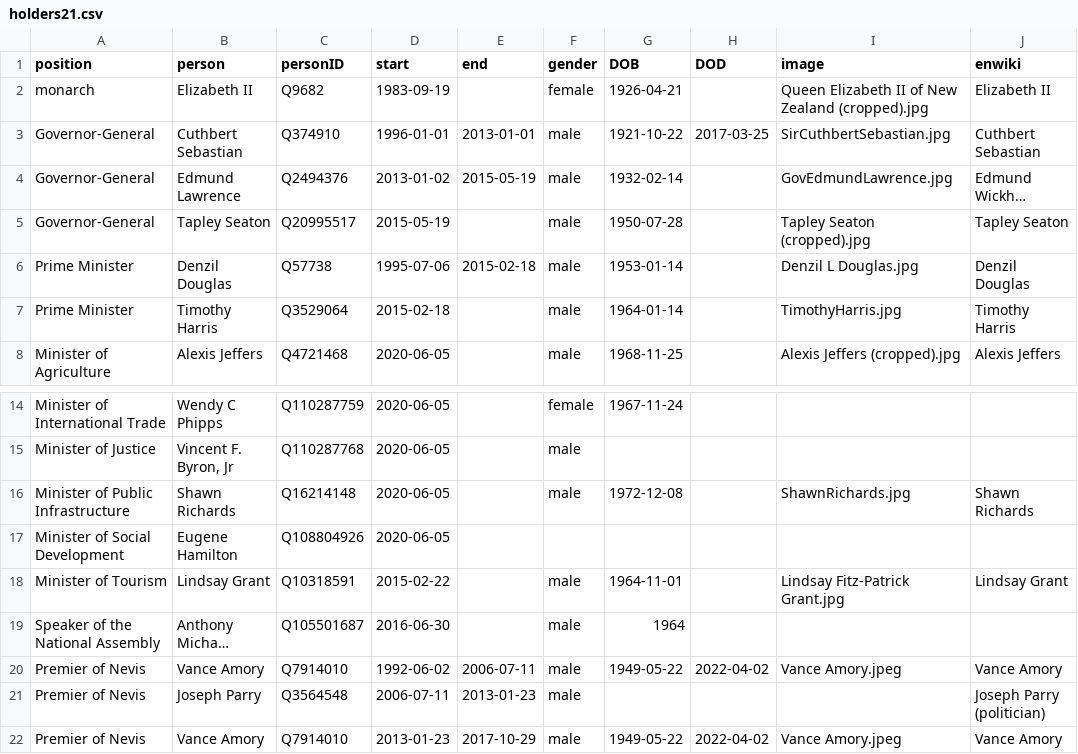
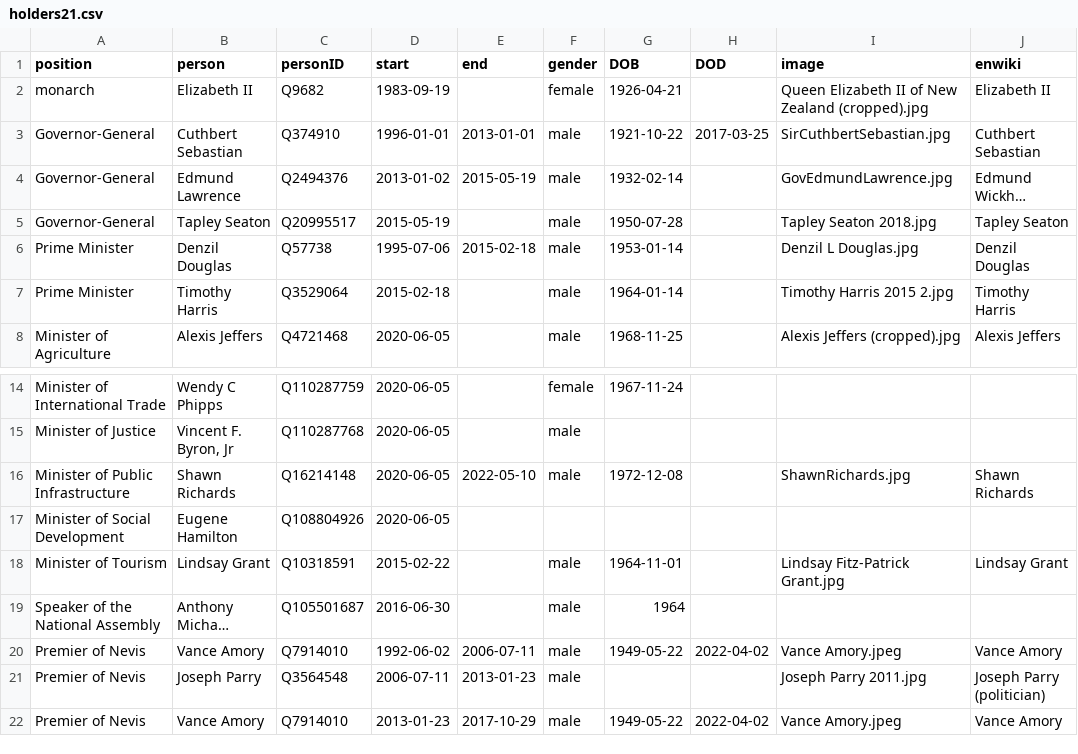
Before and after one commit to every-politician-scrapers/st-kitts-and-nevis-cabinet, a CSV file: html/holders21.csv, drawn as a sheet; only a part is shown, gaps mark what is left out; long unchanged cells end in …; the diff names each change by its address in the sheet, - before the commit and + after, or states it on an @@ line.

```diff
--- a/html/holders21.csv
+++ b/html/holders21.csv
-I5 (image): Tapley Seaton (cropped).jpg
+I5 (image): Tapley Seaton 2018.jpg
-I7 (image): TimothyHarris.jpg
+I7 (image): Timothy Harris 2015 2.jpg
-E16 (end): (empty)
+E16 (end): 2022-05-10
-I21 (image): (empty)
+I21 (image): Joseph Parry 2011.jpg
```
Also changed, not shown: html/current.csv, html/legislators.csv, 3 other files.
